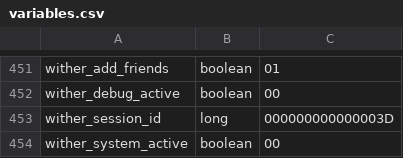
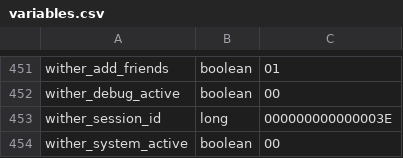
Before and after one commit to itaisinger/TwinVeils, a CSV file: servers/world server/plugins/Skript/variables.csv, drawn as a sheet; only a part is shown, gaps mark what is left out.

```diff
--- a/servers/world server/plugins/Skript/variables.csv
+++ b/servers/world server/plugins/Skript/variables.csv
@@ -452,3 +452,3 @@ wither_add_friends, boolean, 01
 wither_debug_active, boolean, 00
-wither_session_id, long, 000000000000003D
+wither_session_id, long, 000000000000003E
 wither_system_active, boolean, 00
```
Also changed, not shown: 56 other files.
